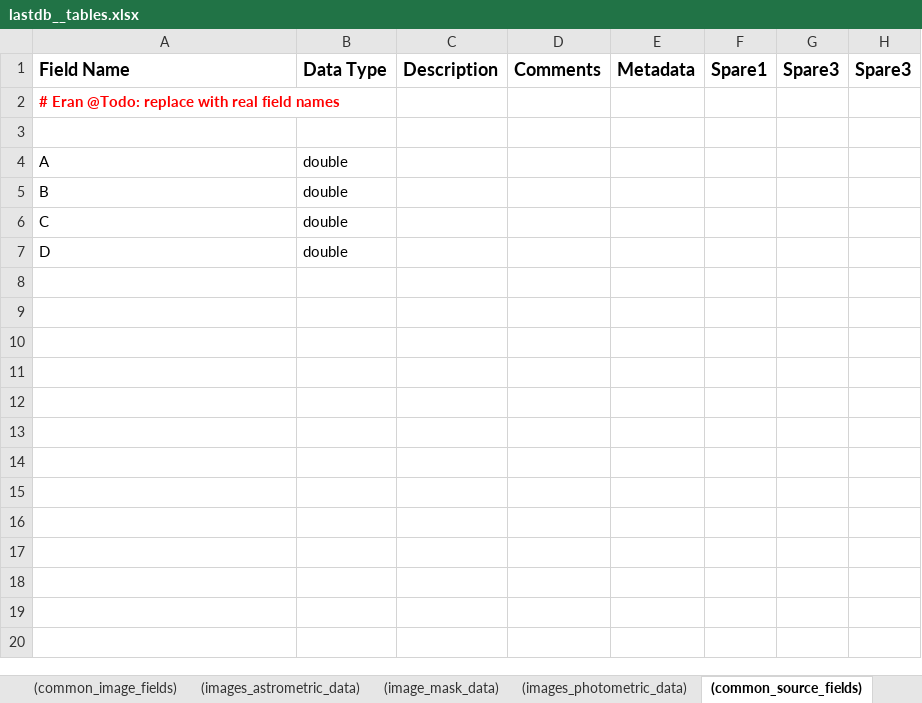
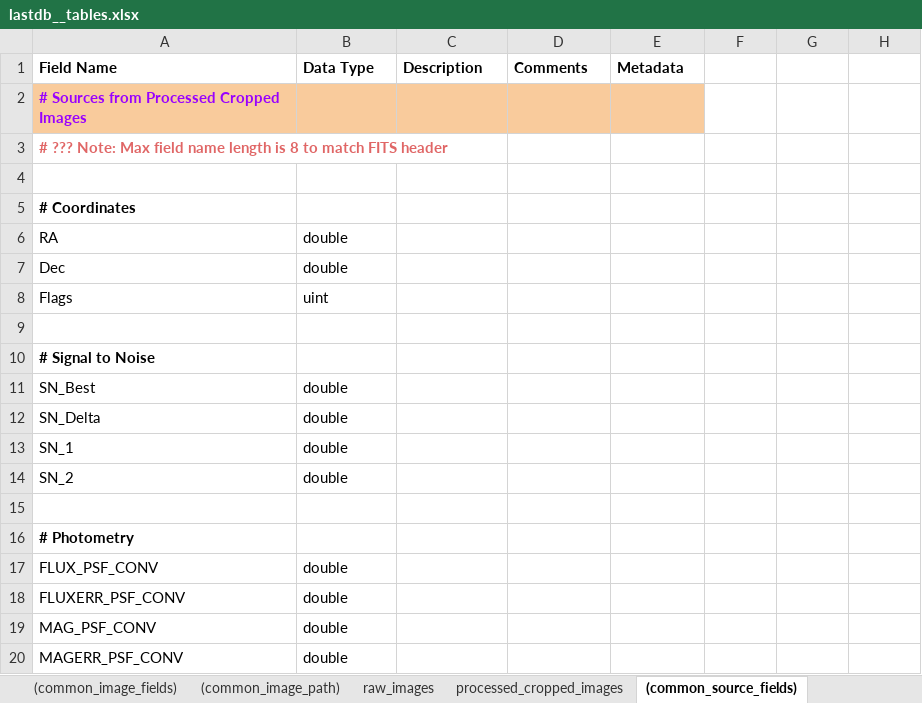
Before and after one commit to EranOfek/AstroPack, an Excel workbook: database/xlsx/lastdb__tables.xlsx, sheet (common_source_fields), drawn as a sheet; only a part is shown; values as stored, in another font and other column widths than the file's, no borders; charts and pictures not drawn; removed rows and columns are numbered as before the commit, all else as after; the diff covers the shown part only; the diff names each change by its address in the sheet, - before the commit and + after, or states it on an @@ line.

```diff
--- a/database/xlsx/lastdb__tables.xlsx (sheet (common_source_fields))
+++ b/database/xlsx/lastdb__tables.xlsx (sheet (common_source_fields))
+sheet tab: (common_image_path)
@@ A1:E1 text size: smaller @@
-F1: Spare1
+F1: (empty)
-G1: Spare3
+G1: (empty)
-H1: Spare3
+H1: (empty)
-A2 (Field Name): # Eran @Todo: replace with real field names
+A2 (Field Name): # Sources from Processed Cropped Images
-A2:E2 fill: none
+A2:E2 fill: #F9CB9C
-A2 text colour: #FF0000
+A2 text colour: #9900FF
+row 3: # ??? Note: Max field name length is 8 to match FITS header
+row 5: # Coordinates
-A6 (Field Name): A
+A6 (Field Name): RA
-row 5: B | double
-row 6: C | double
-A7 (Field Name): D
+A7 (Field Name): Dec
+row 8: Flags | uint
+row 9: (empty)
+row 10: # Signal to Noise
+row 11: SN_Best | double
+row 12: SN_Delta | double
+row 13: SN_1 | double
+row 14: SN_2 | double
+row 15: (empty)
+row 16: # Photometry
+row 17: FLUX_PSF_CONV | double
+row 18: FLUXERR_PSF_CONV | double
+row 19: MAG_PSF_CONV | double
+row 20: MAGERR_PSF_CONV | double
```
Also changed, not shown: 28 added rows elsewhere in this sheet, sheet (common_image_fields), sheet processed_cropped_images, sheet raw_images, other sheet tabs, charts or pictures, 1 other file.
